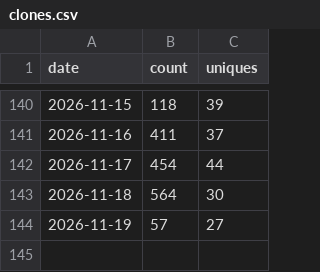
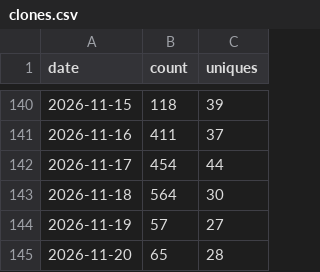
Before and after one commit to databricks-solutions/consort, a CSV file: traffic/clones.csv, drawn as a sheet; only a part is shown, gaps mark what is left out; the diff names each change by its address in the sheet, - before the commit and + after, or states it on an @@ line.

Commit message:
chore(traffic): record daily clones, views, referrers, paths, repo stats

```diff
--- a/traffic/clones.csv
+++ b/traffic/clones.csv
+row 145: 2026-11-20 | 65 | 28
```
Also changed, not shown: traffic/paths.csv, traffic/referrers.csv, 2 other files.
